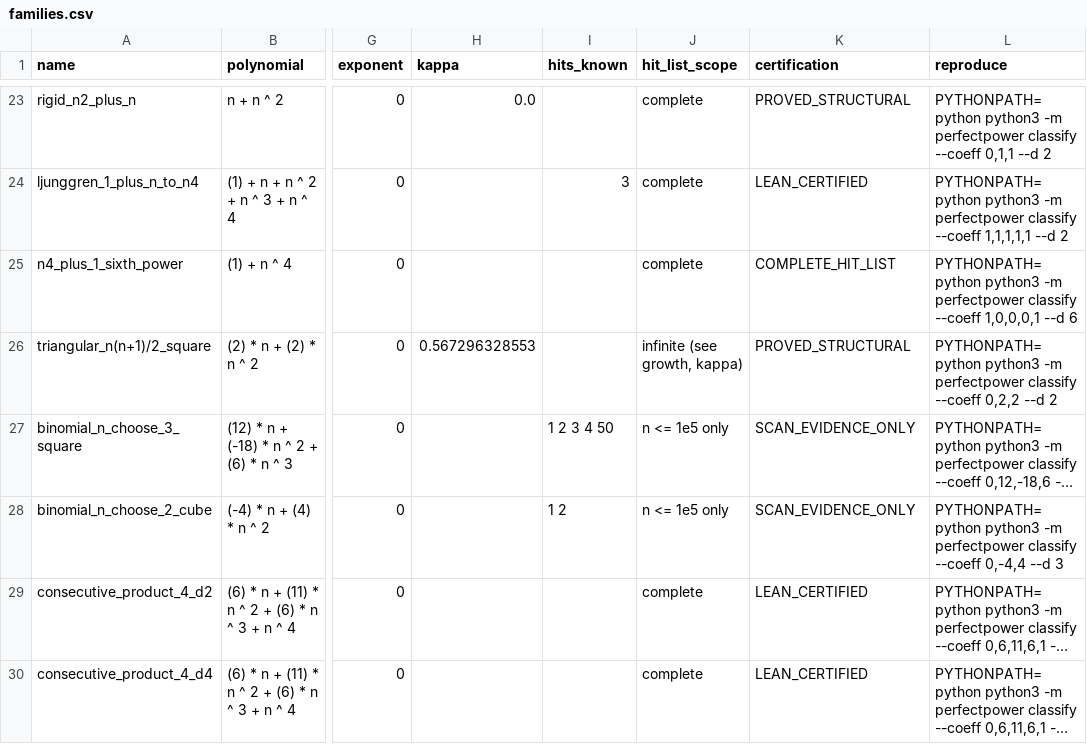
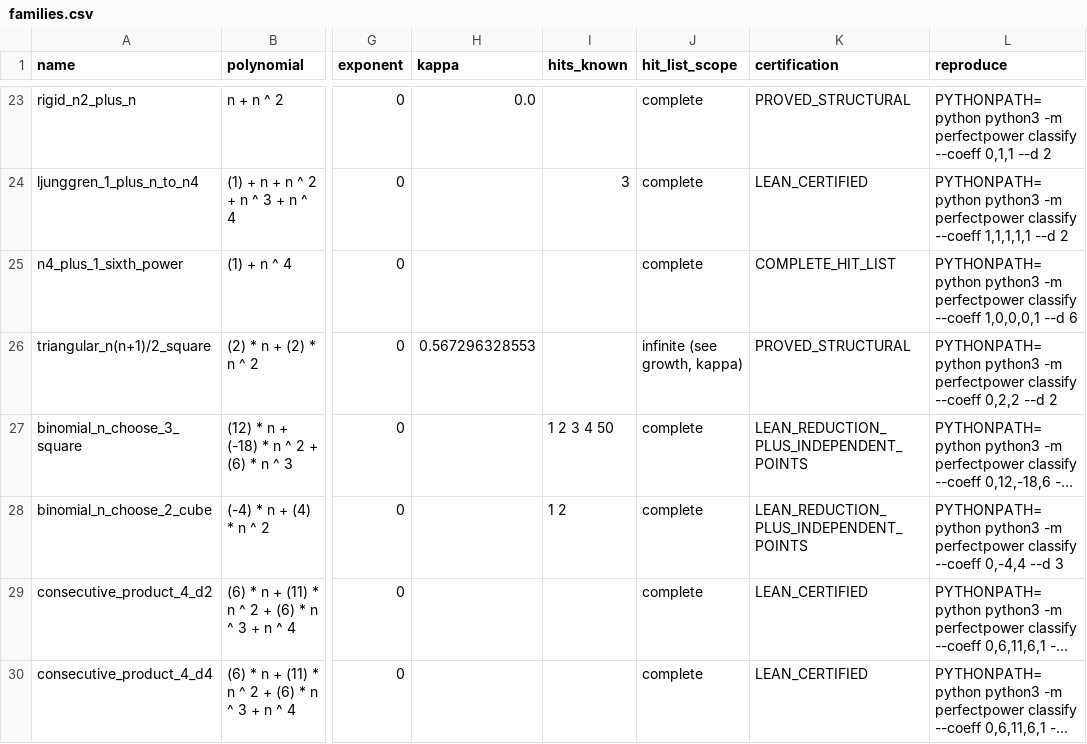
Before and after one commit to towre676-cloud/perfectpower, a CSV file: data/families.csv, drawn as a sheet; only a part is shown, gaps mark what is left out; long unchanged cells end in …; the diff names each change by its address in the sheet, - before the commit and + after, or states it on an @@ line.

```diff
--- a/data/families.csv
+++ b/data/families.csv
-J27:J28 (hit_list_scope): n <= 1e5 only
+J27:J28 (hit_list_scope): complete
-K27:K28 (certification): SCAN_EVIDENCE_ONLY
+K27:K28 (certification): LEAN_REDUCTION_PLUS_INDEPENDENT_POINTS
```
Also changed, not shown: 13 other files.
